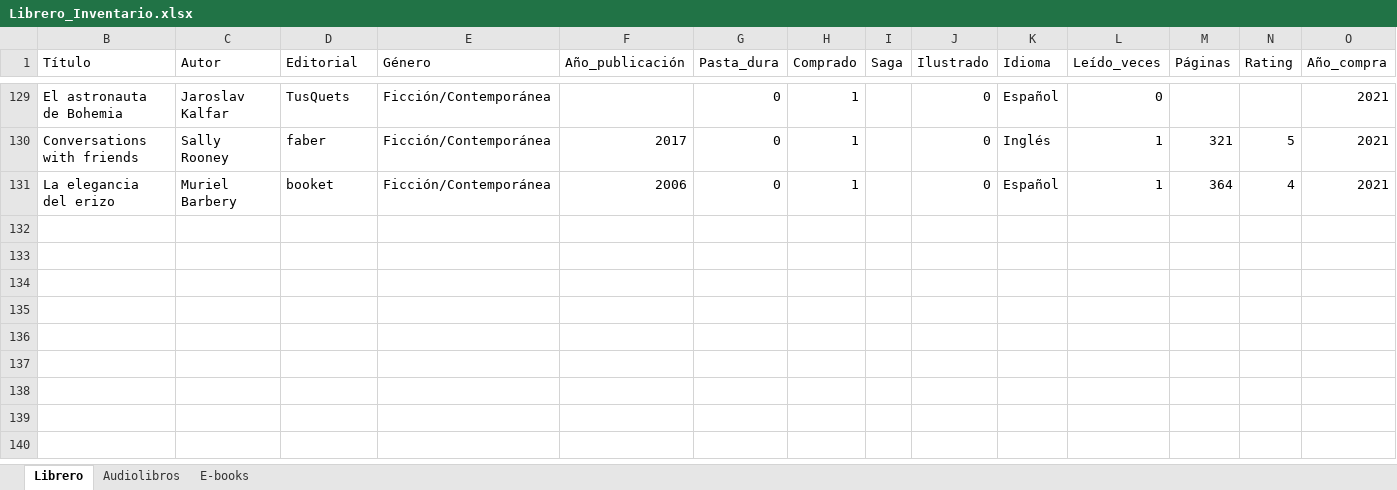
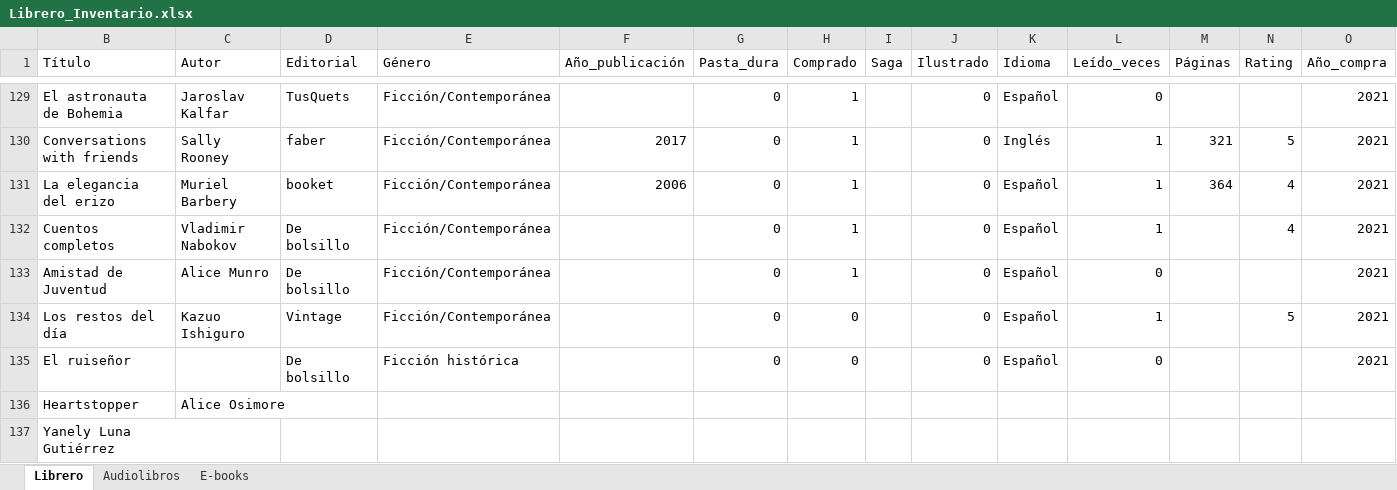
Before and after one commit to yanelyluna/personal-site, an Excel workbook: content/blog/2021-10-28-mi-librero/Librero_Inventario.xlsx, sheet Librero, drawn as a sheet; only a part is shown, gaps mark what is left out; values as stored, in another font and other column widths than the file's, no borders; ↵ is a line break in a cell; the diff names each change by its address in the sheet, - before the commit and + after, or states it on an @@ line.

```diff
--- a/content/blog/2021-10-28-mi-librero/Librero_Inventario.xlsx (sheet Librero)
+++ b/content/blog/2021-10-28-mi-librero/Librero_Inventario.xlsx (sheet Librero)
+row 132: Cuentos completos | Vladimir Nabokov | De bolsillo | Ficción/Contemporánea |  | 0 | 1 |  | 0 | Español | 1 |  | 4 | 2021
+row 133: Amistad de Juventud | Alice Munro | De bolsillo | Ficción/Contemporánea |  | 0 | 1 |  | 0 | Español | 0 |  |  | 2021
+row 134: Los restos del día | Kazuo Ishiguro | Vintage | Ficción/Contemporánea |  | 0 | 0 |  | 0 | Español | 1 |  | 5 | 2021
+row 135: El ruiseñor |  | De bolsillo | Ficción histórica |  | 0 | 0 |  | 0 | Español | 0 |  |  | 2021
+row 136: Heartstopper | Alice Osimore
+row 137: Yanely Luna ↵ Gutiérrez
```
Also changed, not shown: 17 other files.
